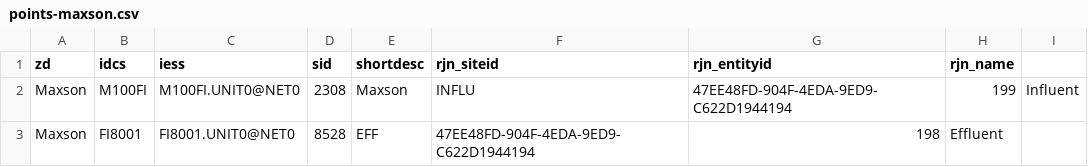
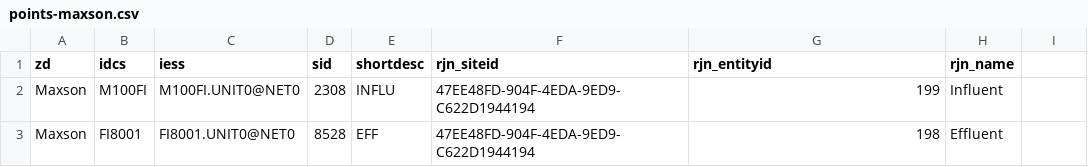
Before and after one commit to City-of-Memphis-Wastewater/sarasvatipipeline, a CSV file: projects/eds_to_rjn/queries/points-maxson.csv, drawn as a sheet.

```diff
--- a/projects/eds_to_rjn/queries/points-maxson.csv
+++ b/projects/eds_to_rjn/queries/points-maxson.csv
@@ -1,3 +1,3 @@
 zd,idcs,iess,sid,shortdesc,rjn_siteid,rjn_entityid,rjn_name
-Maxson,M100FI,M100FI.UNIT0@NET0,2308,Maxson,INFLU,47EE48FD-904F-4EDA-9ED9-C622D1944194,199,Influent
+Maxson,M100FI,M100FI.UNIT0@NET0,2308,INFLU,47EE48FD-904F-4EDA-9ED9-C622D1944194,199,Influent
 Maxson,FI8001,FI8001.UNIT0@NET0,8528,EFF,47EE48FD-904F-4EDA-9ED9-C622D1944194,198,Effluent
```
Also changed, not shown: 8 other files.
